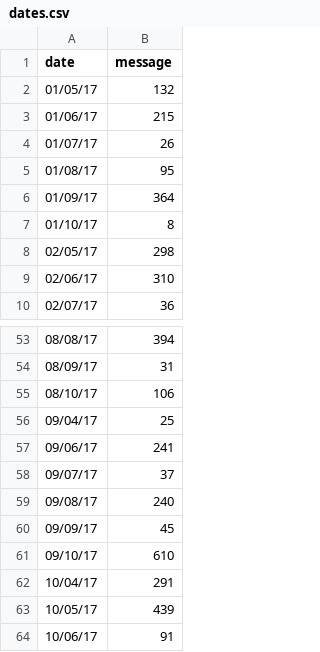
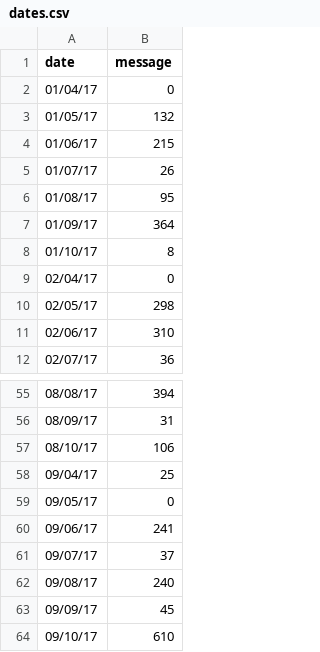
Before and after one commit to RodrigoMenegat/studio-projects, a CSV file: docs/whatsapp-group/data/dates.csv, drawn as a sheet; only a part is shown, gaps mark what is left out; the shorter side is filled out with more unchanged rows.

```diff
--- a/docs/whatsapp-group/data/dates.csv
+++ b/docs/whatsapp-group/data/dates.csv
@@ -1,2 +1,3 @@
 date,message
+01/04/17,0
 01/05/17,132
@@ -7,2 +8,3 @@ date,message
 01/10/17,8
+02/04/17,0
 02/05/17,298
@@ -56,2 +58,3 @@ date,message
 09/04/17,25
+09/05/17,0
 09/06/17,241
```
Also changed, not shown: 6 other files.
